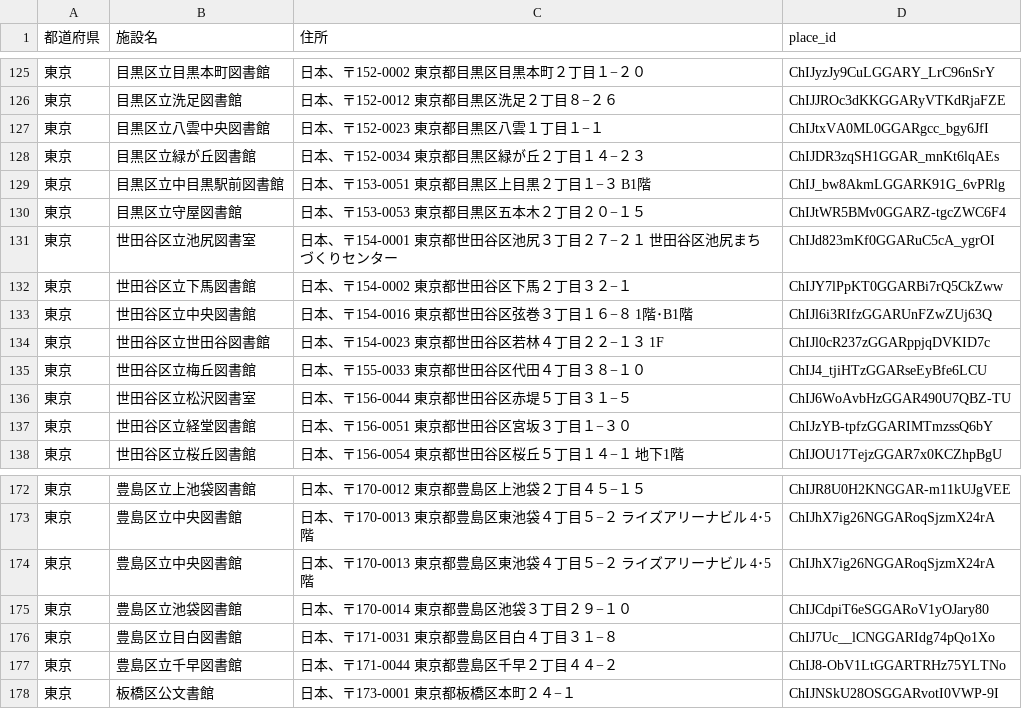
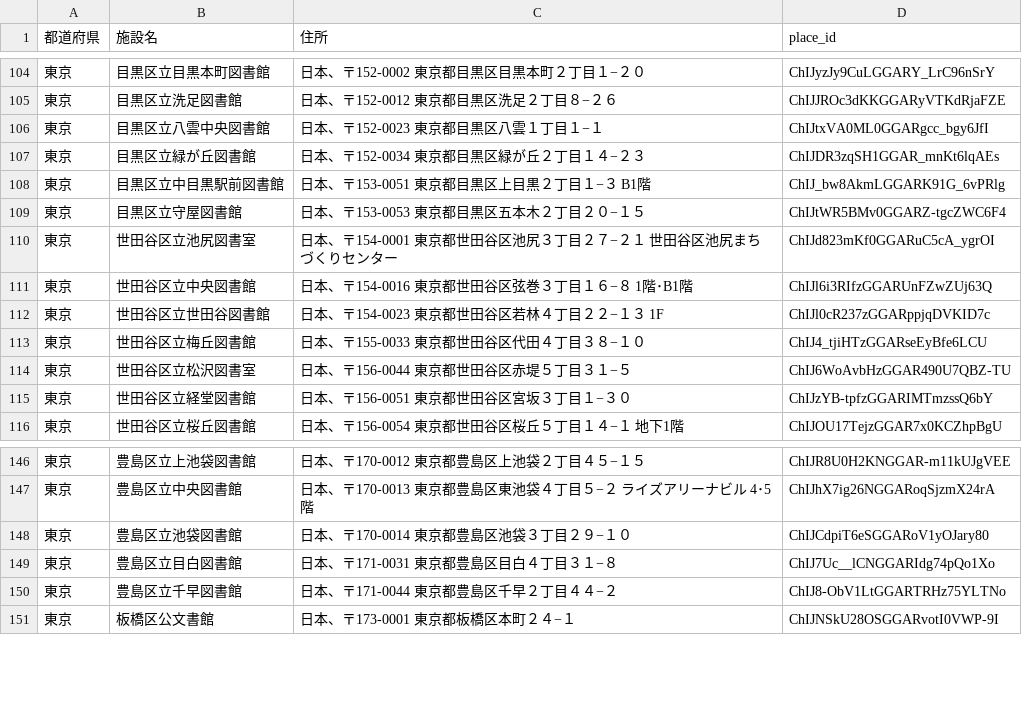
Before and after one commit to Ryosuker/minimap, a CSV file: lib/libraries.csv, drawn as a sheet; only a part is shown, gaps mark what is left out; the diff covers the shown part only.

```diff
--- a/lib/libraries.csv
+++ b/lib/libraries.csv
@@ -131,3 +110,2 @@
 東京,世田谷区立池尻図書室,日本、〒154-0001 東京都世田谷区池尻３丁目２７−２１ 世田谷区池尻まちづくりセンター,ChIJd823mKf0GGARuC5cA_ygrOI
-東京,世田谷区立下馬図書館,日本、〒154-0002 東京都世田谷区下馬２丁目３２−１,ChIJY7lPpKT0GGARBi7rQ5CkZww
 東京,世田谷区立中央図書館,日本、〒154-0016 東京都世田谷区弦巻３丁目１６−８ 1階･B1階,ChIJl6i3RIfzGGARUnFZwZUj63Q
@@ -173,3 +147,2 @@
 東京,豊島区立中央図書館,日本、〒170-0013 東京都豊島区東池袋４丁目５−２ ライズアリーナビル 4･5階,ChIJhX7ig26NGGARoqSjzmX24rA
-東京,豊島区立中央図書館,日本、〒170-0013 東京都豊島区東池袋４丁目５−２ ライズアリーナビル 4･5階,ChIJhX7ig26NGGARoqSjzmX24rA
 東京,豊島区立池袋図書館,日本、〒170-0014 東京都豊島区池袋３丁目２９−１０,ChIJCdpiT6eSGGARoV1yOJary80
```
Also changed, not shown: 30 removed rows elsewhere in this file, lib/cafes.csv, lib/coworks.csv.
